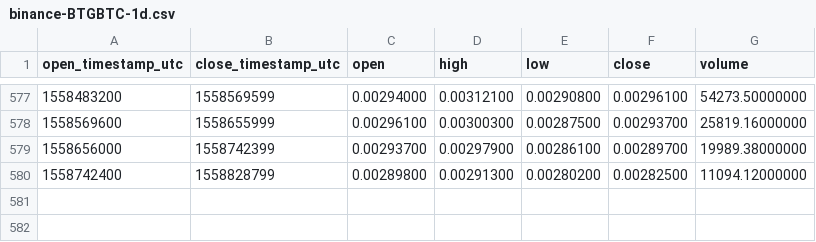
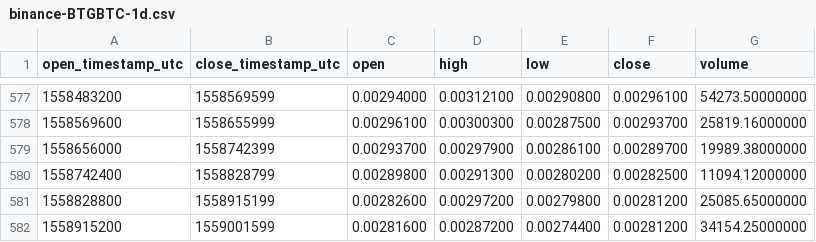
Before and after one commit to cryptobigbro/binance-BTGBTC, a CSV file: binance-BTGBTC-1d.csv, drawn as a sheet; only a part is shown, gaps mark what is left out; the diff names each change by its address in the sheet, - before the commit and + after, or states it on an @@ line.

Commit message:
Update OHLCV data.

```diff
--- a/binance-BTGBTC-1d.csv
+++ b/binance-BTGBTC-1d.csv
+row 581: 1558828800 | 1558915199 | 0.00282600 | 0.00297200 | 0.00279800 | 0.00281200 | 25085.65000000
+row 582: 1558915200 | 1559001599 | 0.00281600 | 0.00287200 | 0.00274400 | 0.00281200 | 34154.25000000
```
Also changed, not shown: 1 other file.
